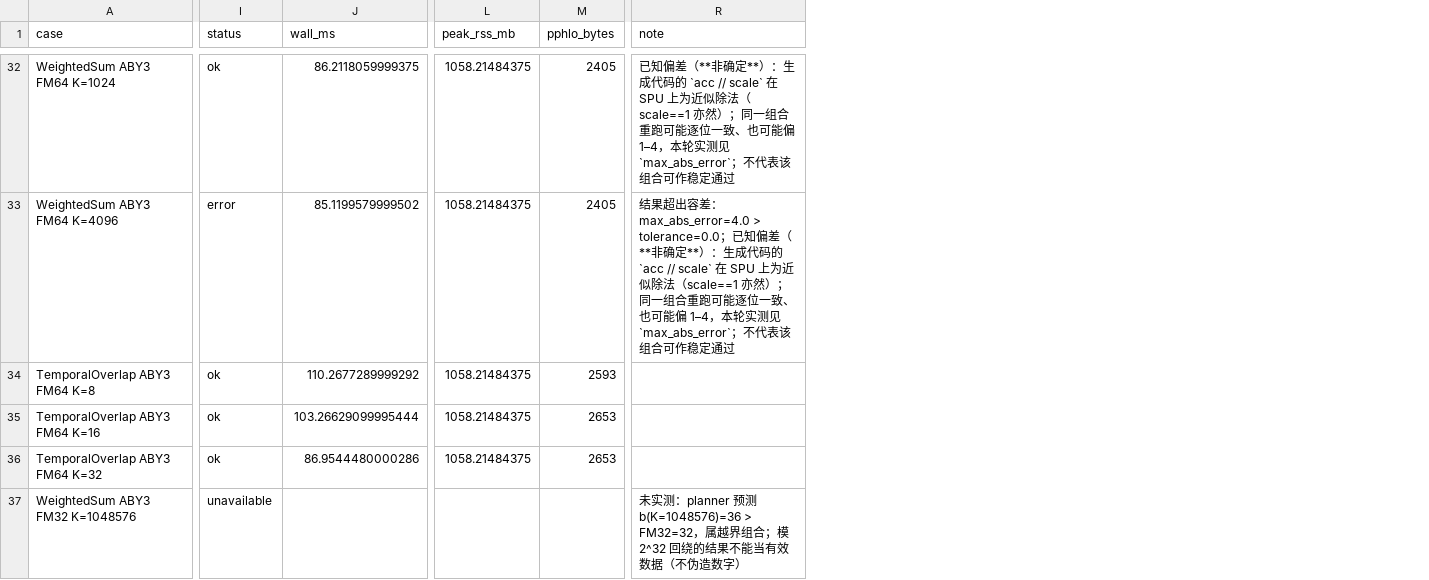
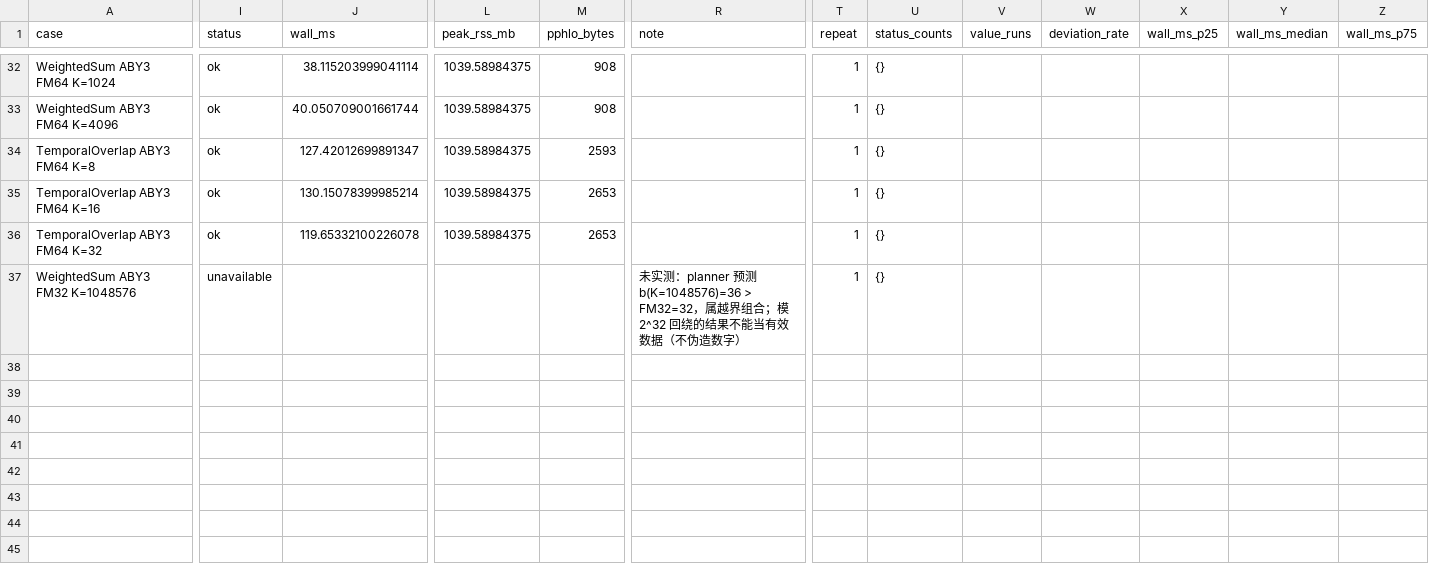
Before and after one commit to ThresholdCrypto/GIS_SPU, a CSV file: docs/mpc_benchmark_baseline.csv, drawn as a sheet; only a part is shown, gaps mark what is left out; the diff covers the shown part only; the diff names each change by its address in the sheet, - before the commit and + after, or states it on an @@ line.

Commit message:
P2-1：WeightedSum 定点 scale 改编译期常量，生成代码去除法
根因：生成代码里的 `acc // scale` 在 HLO 里展开为 divide + remainder +
select + sign。而 `scale` 在全部路径上恒为 1，这步除法纯粹是负担——它同时
造成了 P1 登记的两处缺口与一处异常。

修复（backends/jax_backend/codegen.py）
- scale 改为编译期常量，不再占用运行时输入（生成函数只吃 values, weights，
  与 Geo-IR 的 2 输入形态一致；jax.jit 可追踪性不变）
- scale == 1 → 直接返回 acc（无除法电路）
- scale == 2^s → 右移（精确）
- 其它 → 保留整除，并在 notes 里写明"SPU 上为近似除法、需要 ≥FM64"
- 同步：reference.py 静态分支、plain 的 scale 语义说明、compiler 样例输入、
  capability 原语清单（divide/remainder 从 WeightedSum 移除）
- benchmark：两处"已知偏差登记"作废（不再产出 expect_status 行），
  机制保留；探针产出的精确性研究取代偏差研究

修前 → 修后（WeightedSum K=256，真机实测）
- FM32 × K=256：崩溃(ring=FM32 could not represent PT_I64) → ok
- K=4096 与明文一致：偏差率 93%(28/30) → 0/30 逐位精确
- K=64/256/1024/4096 与 FM32/FM64/FM128：全部 30/30 一致
- PPHLO 字节数 2400 → 938
- 通信量(send+recv)：ABY3 9286→4112、SEMI2K 51544→16384、
  SECURENN 125368→8192、CHEETAH 5246783→1474286 B
- CHEETAH 墙钟中位数 1149.8 → 85.2 ms（−93%）

新增/更新产物与文档
- docs/mpc_exactness_repeat.{json,csv}（取代 mpc_deviation_repeat.*）
- docs/mpc_benchmark_baseline.*、docs/mpc_repeat_baseline.* 重跑
- MPC 基线文档新增 §8.4「通信量测量（P2-2 探针结论）」：enable_pphlo_profile
  可拿到逐算子与链路级 send/recv 字节（需 fd 级重定向）；REF2K 通信量为 0，
  不是可用隐私协议；CHEETAH 必须 2 方否则 yacl 超时
- README §5.8/§6.2/§6.3/§8.3、SPU_CAPABILITY §2.4/§3/§5.1、
  VERSION_COMPATIBILITY 记录行、LOCAL_TEST 实测输出同步

测试：753 passed / 0 failed / 0 skipped（WSL2 + spu 0.9.5 + jax 0.4.34）

```diff
--- a/docs/mpc_benchmark_baseline.csv
+++ b/docs/mpc_benchmark_baseline.csv
+column T (repeat), rows 32-37: all 1
+column U (status_counts), rows 32-37: all {}
+column V (value_runs), empty
+column W (deviation_rate), empty
+column X (wall_ms_p25), empty
+column Y (wall_ms_median), empty
+column Z (wall_ms_p75), empty
-J32 (wall_ms): 86.2118059999375
+J32 (wall_ms): 38.115203999041114
-L32:L36 (peak_rss_mb): 1058.21484375
+L32:L36 (peak_rss_mb): 1039.58984375
-M32:M33 (pphlo_bytes): 2405
+M32:M33 (pphlo_bytes): 908
-R32 (note): 已知偏差（**非确定**）：生成代码的 `acc // scale` 在 SPU 上为近似除法（scale==1 亦然）；同一组合重跑可能逐位一致、也可能偏 1–4，本轮实测见 `max_abs_error`；不代表该组合可作稳定通过
+R32 (note): (empty)
-I33 (status): error
+I33 (status): ok
-J33 (wall_ms): 85.1199579999502
+J33 (wall_ms): 40.050709001661744
-R33 (note): 结果超出容差：max_abs_error=4.0 > tolerance=0.0；已知偏差（**非确定**）：生成代码的 `acc // scale` 在 SPU 上为近似除法（scale==1 亦然）；同一组合重跑可能逐位一致、也可能偏 1–4，本轮实测见 `max_abs_error`；不代表该组合可作稳定通过
+R33 (note): (empty)
-J34 (wall_ms): 110.2677289999292
+J34 (wall_ms): 127.42012699891347
-J35 (wall_ms): 103.26629099995444
+J35 (wall_ms): 130.15078399985214
-J36 (wall_ms): 86.9544480000286
+J36 (wall_ms): 119.65332100226078
```
Also changed, not shown: 86 edited cells elsewhere in this file, docs/mpc_repeat_baseline.csv, 21 other files.
